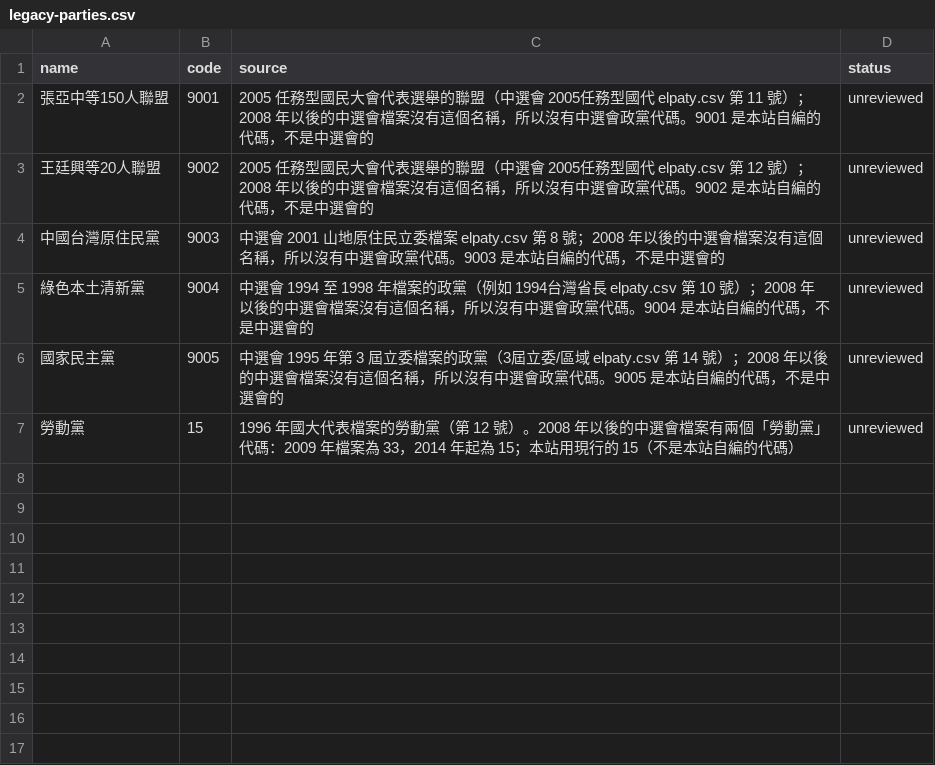
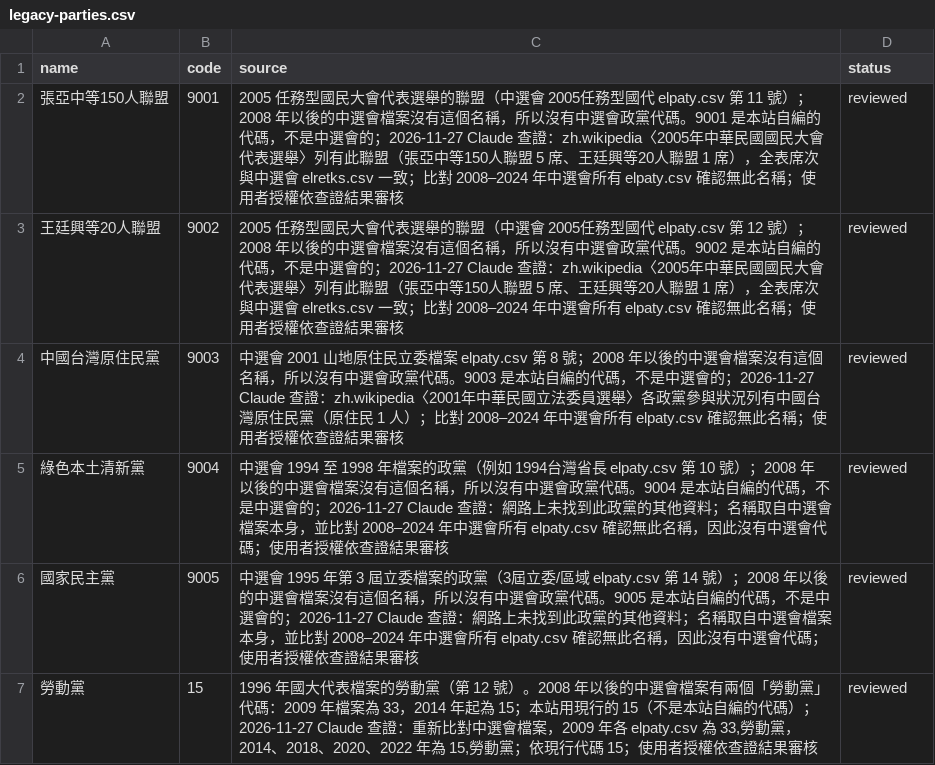
Before and after one commit to harlos0517/vote, a CSV file: packages/etl/mappings/legacy-parties.csv, drawn as a sheet.

```diff
--- a/packages/etl/mappings/legacy-parties.csv
+++ b/packages/etl/mappings/legacy-parties.csv
@@ -1,7 +1,7 @@
 name,code,source,status
-張亞中等150人聯盟,9001,"2005 任務型國民大會代表選舉的聯盟（中選會 2005任務型國代 elpaty.csv 第 11 號）；2008 年以後的中選會檔案沒有這個名稱，所以沒有中選會政黨代碼。9001 是本站自編的代碼，不是中選會的",unreviewed
-王廷興等20人聯盟,9002,"2005 任務型國民大會代表選舉的聯盟（中選會 2005任務型國代 elpaty.csv 第 12 號）；2008 年以後的中選會檔案沒有這個名稱，所以沒有中選會政黨代碼。9002 是本站自編的代碼，不是中選會的",unreviewed
-中國台灣原住民黨,9003,"中選會 2001 山地原住民立委檔案 elpaty.csv 第 8 號；2008 年以後的中選會檔案沒有這個名稱，所以沒有中選會政黨代碼。9003 是本站自編的代碼，不是中選會的",unreviewed
-綠色本土清新黨,9004,"中選會 1994 至 1998 年檔案的政黨（例如 1994台灣省長 elpaty.csv 第 10 號）；2008 年以後的中選會檔案沒有這個名稱，所以沒有中選會政黨代碼。9004 是本站自編的代碼，不是中選會的",unreviewed
-國家民主黨,9005,"中選會 1995 年第 3 屆立委檔案的政黨（3屆立委/區域 elpaty.csv 第 14 號）；2008 年以後的中選會檔案沒有這個名稱，所以沒有中選會政黨代碼。9005 是本站自編的代碼，不是中選會的",unreviewed
-勞動黨,15,"1996 年國大代表檔案的勞動黨（第 12 號）。2008 年以後的中選會檔案有兩個「勞動黨」代碼：2009 年檔案為 33，2014 年起為 15；本站用現行的 15（不是本站自編的代碼）",unreviewed
+張亞中等150人聯盟,9001,2005 任務型國民大會代表選舉的聯盟（中選會 2005任務型國代 elpaty.csv 第 11 號）；2008 年以後的中選會檔案沒有這個名稱，所以沒有中選會政黨代碼。9001 是本站自編的代碼，不是中選會的；2026-11-27 Claude 查證：zh.wikipedia〈2005年中華民國國民大會代表選舉〉列有此聯盟（張亞中等150人聯盟 5 席、王廷興等20人聯盟 1 席），全表席次與中選會 elretks.csv 一致；比對 2008–2024 年中選會所有 elpaty.csv 確認無此名稱；使用者授權依查證結果審核,reviewed
+王廷興等20人聯盟,9002,2005 任務型國民大會代表選舉的聯盟（中選會 2005任務型國代 elpaty.csv 第 12 號）；2008 年以後的中選會檔案沒有這個名稱，所以沒有中選會政黨代碼。9002 是本站自編的代碼，不是中選會的；2026-11-27 Claude 查證：zh.wikipedia〈2005年中華民國國民大會代表選舉〉列有此聯盟（張亞中等150人聯盟 5 席、王廷興等20人聯盟 1 席），全表席次與中選會 elretks.csv 一致；比對 2008–2024 年中選會所有 elpaty.csv 確認無此名稱；使用者授權依查證結果審核,reviewed
+中國台灣原住民黨,9003,中選會 2001 山地原住民立委檔案 elpaty.csv 第 8 號；2008 年以後的中選會檔案沒有這個名稱，所以沒有中選會政黨代碼。9003 是本站自編的代碼，不是中選會的；2026-11-27 Claude 查證：zh.wikipedia〈2001年中華民國立法委員選舉〉各政黨參與狀況列有中國台灣原住民黨（原住民 1 人）；比對 2008–2024 年中選會所有 elpaty.csv 確認無此名稱；使用者授權依查證結果審核,reviewed
+綠色本土清新黨,9004,中選會 1994 至 1998 年檔案的政黨（例如 1994台灣省長 elpaty.csv 第 10 號）；2008 年以後的中選會檔案沒有這個名稱，所以沒有中選會政黨代碼。9004 是本站自編的代碼，不是中選會的；2026-11-27 Claude 查證：網路上未找到此政黨的其他資料；名稱取自中選會檔案本身，並比對 2008–2024 年中選會所有 elpaty.csv 確認無此名稱，因此沒有中選會代碼；使用者授權依查證結果審核,reviewed
+國家民主黨,9005,中選會 1995 年第 3 屆立委檔案的政黨（3屆立委/區域 elpaty.csv 第 14 號）；2008 年以後的中選會檔案沒有這個名稱，所以沒有中選會政黨代碼。9005 是本站自編的代碼，不是中選會的；2026-11-27 Claude 查證：網路上未找到此政黨的其他資料；名稱取自中選會檔案本身，並比對 2008–2024 年中選會所有 elpaty.csv 確認無此名稱，因此沒有中選會代碼；使用者授權依查證結果審核,reviewed
+勞動黨,15,"1996 年國大代表檔案的勞動黨（第 12 號）。2008 年以後的中選會檔案有兩個「勞動黨」代碼：2009 年檔案為 33，2014 年起為 15；本站用現行的 15（不是本站自編的代碼）；2026-11-27 Claude 查證：重新比對中選會檔案，2009 年各 elpaty.csv 為 33,勞動黨，2014、2018、2020、2022 年為 15,勞動黨；依現行代碼 15；使用者授權依查證結果審核",reviewed
```
Also changed, not shown: packages/etl/mappings/admin-renames.csv, packages/etl/mappings/election-groups.csv, 6 other files.
